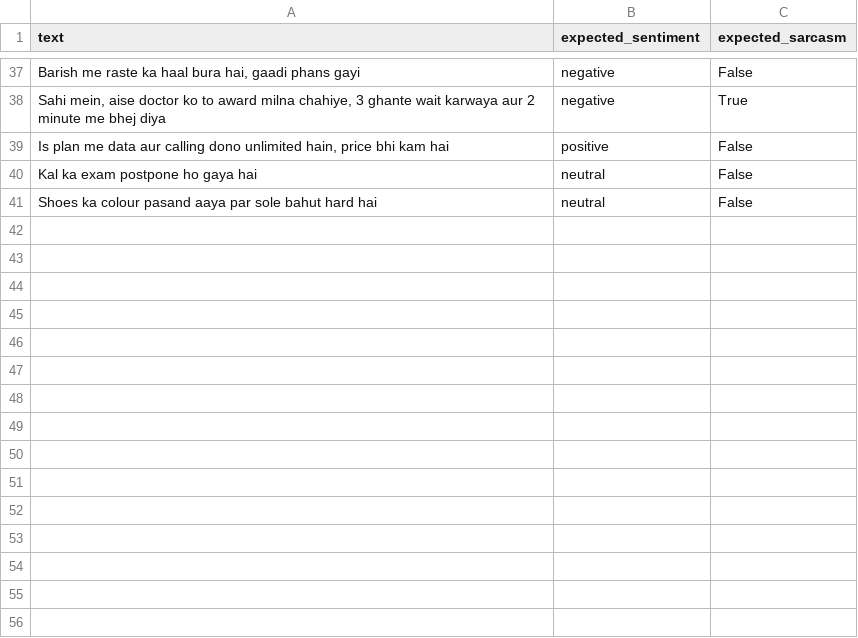
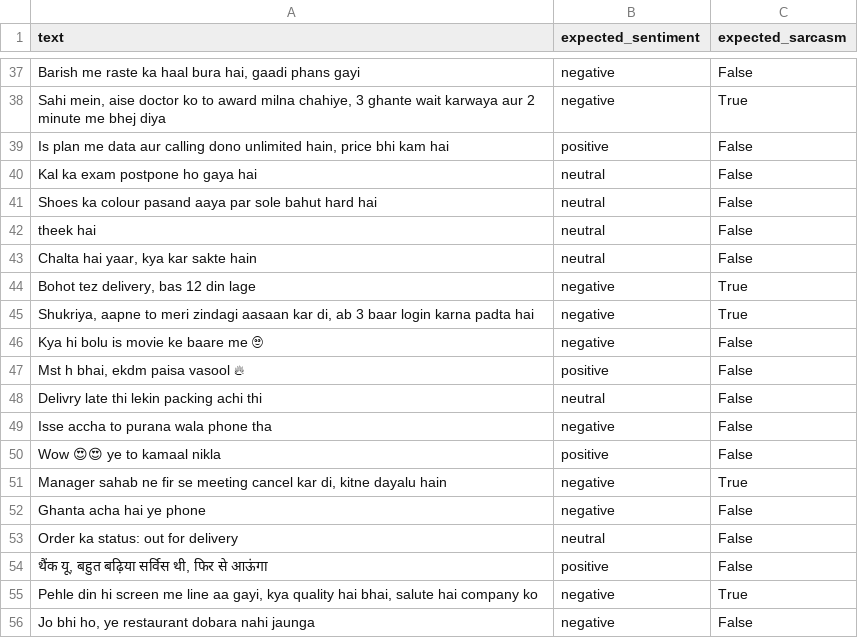
Before and after one commit to akshita-guptaa/Hinglish-Sentiment, a CSV file: eval/test_set.csv, drawn as a sheet; only a part is shown, gaps mark what is left out.

Commit message:
update evaluation results with 55-sentence test set

```diff
--- a/eval/test_set.csv
+++ b/eval/test_set.csv
@@ -41 +41,16 @@ text,expected_sentiment,expected_sarcasm
 "Shoes ka colour pasand aaya par sole bahut hard hai",neutral,False
+"theek hai",neutral,False
+"Chalta hai yaar, kya kar sakte hain",neutral,False
+"Bohot tez delivery, bas 12 din lage",negative,True
+"Shukriya, aapne to meri zindagi aasaan kar di, ab 3 baar login karna padta hai",negative,True
+"Kya hi bolu is movie ke baare me 🙄",negative,False
+"Mst h bhai, ekdm paisa vasool 🔥",positive,False
+"Delivry late thi lekin packing achi thi",neutral,False
+"Isse accha to purana wala phone tha",negative,False
+"Wow 😍😍 ye to kamaal nikla",positive,False
+"Manager sahab ne fir se meeting cancel kar di, kitne dayalu hain",negative,True
+"Ghanta acha hai ye phone",negative,False
+"Order ka status: out for delivery",neutral,False
+"थैंक यू, बहुत बढ़िया सर्विस थी, फिर से आऊंगा",positive,False
+"Pehle din hi screen me line aa gayi, kya quality hai bhai, salute hai company ko",negative,True
+"Jo bhi ho, ye restaurant dobara nahi jaunga",negative,False
```
Also changed, not shown: 2 other files.
